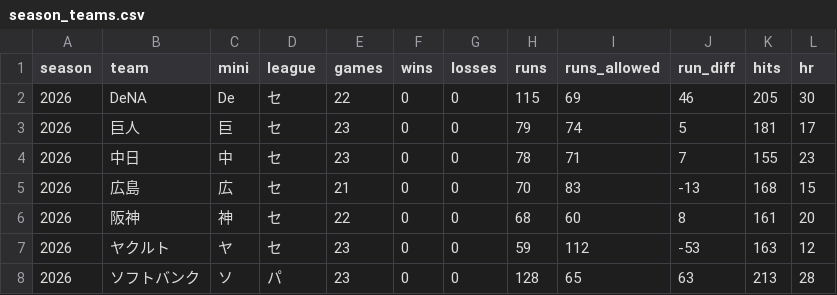
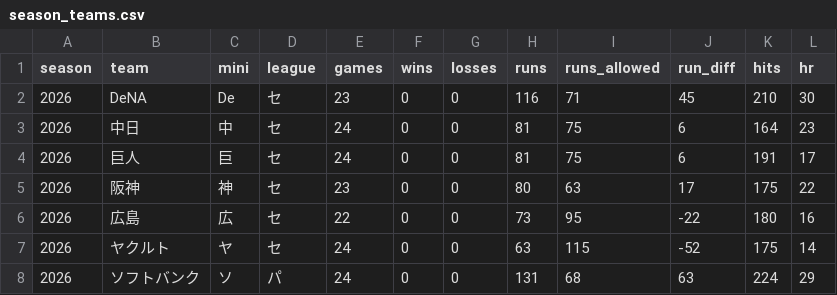
Before and after one commit to wocchi09/npb-data, a CSV file: data/2026/dataset/season_teams.csv, drawn as a sheet; only a part is shown; the diff covers the shown part only.

```diff
--- a/data/2026/dataset/season_teams.csv
+++ b/data/2026/dataset/season_teams.csv
@@ -1,8 +1,8 @@
 season,team,mini,league,games,wins,losses,runs,runs_allowed,run_diff,hits,hr
-2026,DeNA,De,セ,22,0,0,115,69,46,205,30
-2026,巨人,巨,セ,23,0,0,79,74,5,181,17
-2026,中日,中,セ,23,0,0,78,71,7,155,23
-2026,広島,広,セ,21,0,0,70,83,-13,168,15
-2026,阪神,神,セ,22,0,0,68,60,8,161,20
-2026,ヤクルト,ヤ,セ,23,0,0,59,112,-53,163,12
-2026,ソフトバンク,ソ,パ,23,0,0,128,65,63,213,28
+2026,DeNA,De,セ,23,0,0,116,71,45,210,30
+2026,中日,中,セ,24,0,0,81,75,6,164,23
+2026,巨人,巨,セ,24,0,0,81,75,6,191,17
+2026,阪神,神,セ,23,0,0,80,63,17,175,22
+2026,広島,広,セ,22,0,0,73,95,-22,180,16
+2026,ヤクルト,ヤ,セ,24,0,0,63,115,-52,175,14
+2026,ソフトバンク,ソ,パ,24,0,0,131,68,63,224,29
```
Also changed, not shown: 1 added row, 1 removed row and 21 edited cells elsewhere in this file, data/2026/dataset/games.csv, data/2026/dataset/season_batting.csv, 26 other files.
